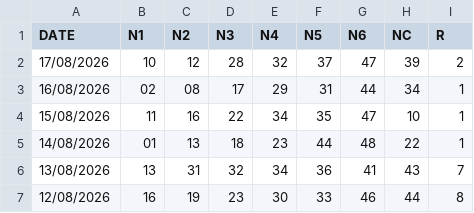
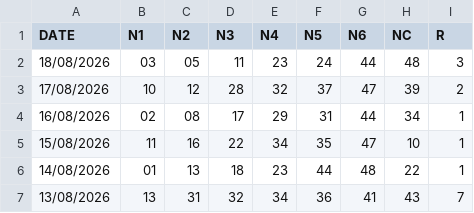
Before and after one commit to jasset75/py-boletus, a CSV file: data/ES-bonoloto.csv, drawn as a sheet; only a part is shown; the shorter side is filled out with more unchanged rows; the diff names each change by its address in the sheet, - before the commit and + after, or states it on an @@ line.

```diff
--- a/data/ES-bonoloto.csv
+++ b/data/ES-bonoloto.csv
+row 2: 18/08/2026 | 03 | 05 | 11 | 23 | 24 | 44 | 48 | 3
```
